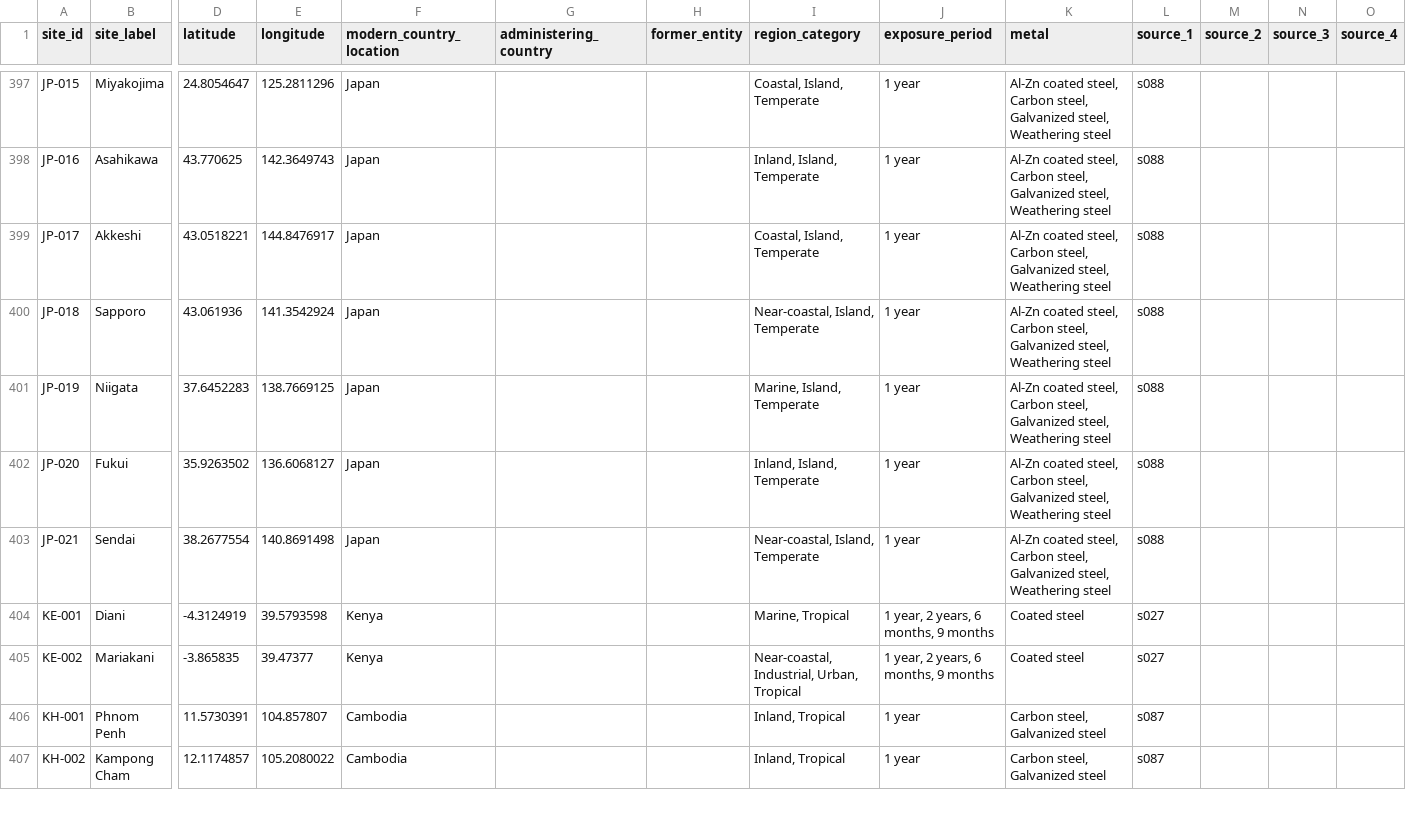
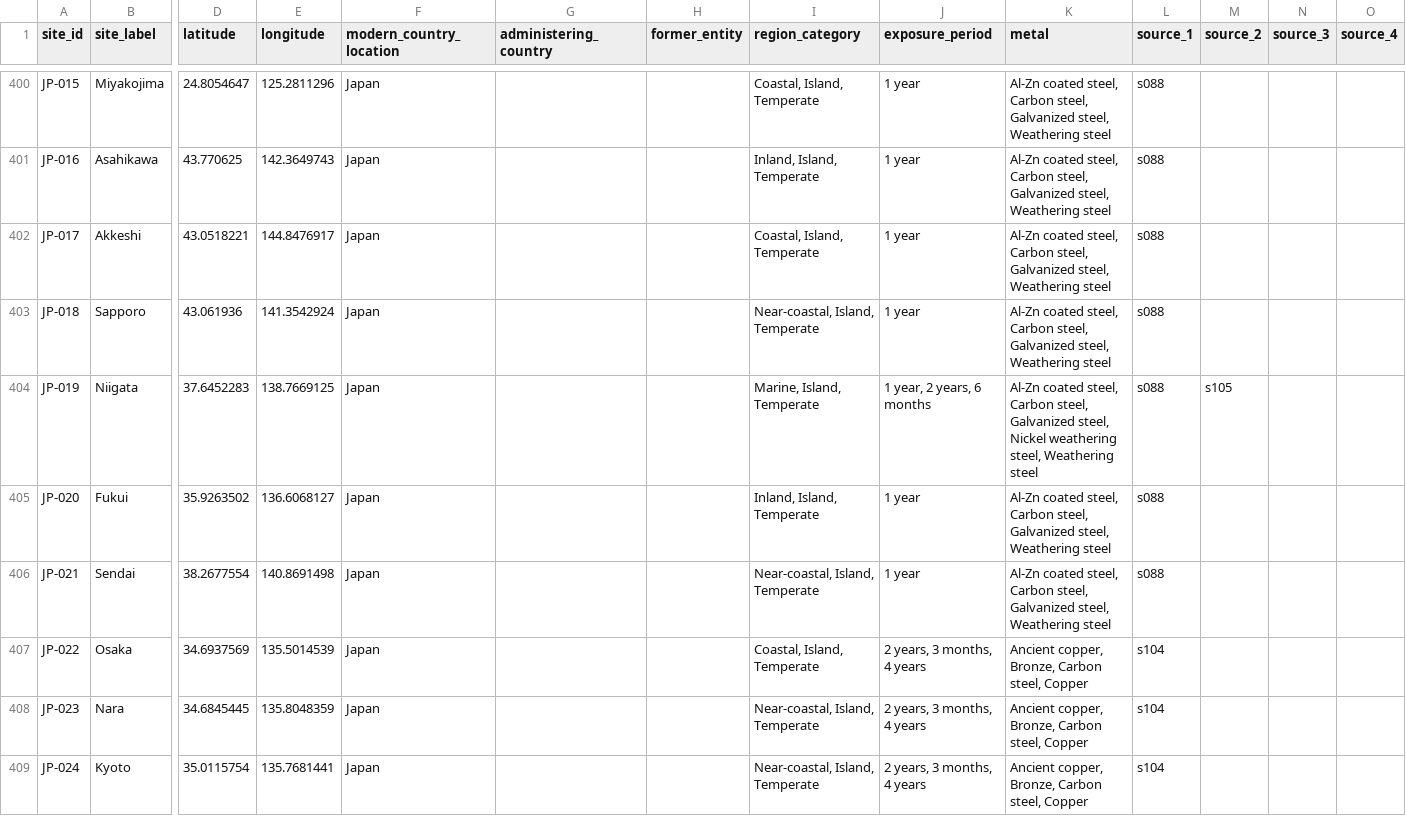
Before and after one commit to cbixx/global-corrosion-site-maps, a CSV file: data/sites.csv, drawn as a sheet; only a part is shown, gaps mark what is left out; the shorter side is filled out with more unchanged rows; addresses are those after the commit; rows hold the shown columns only; the diff covers the shown part only; the diff names each change by its address in the sheet, - before the commit and + after, or states it on an @@ line.

Commit message:
Update corrosion map website dataset

```diff
--- a/data/sites.csv
+++ b/data/sites.csv
-J404 (exposure_period): 1 year
+J404 (exposure_period): 1 year, 2 years, 6 months
-K404 (metal): …Galvanized steel, Weathering steel
+K404 (metal): …Galvanized steel, Nickel weathering steel, Weathering steel
-M404 (source_2): (empty)
+M404 (source_2): s105
+row 407: JP-022 | Osaka | 34.6937569 | 135.5014539 | Japan |  |  | Coastal, Island, Temperate | 2 years, 3 months, 4 years | Ancient copper, Bronze, Carbon steel, Copper | s104
+row 408: JP-023 | Nara | 34.6845445 | 135.8048359 | Japan |  |  | Near-coastal, Island, Temperate | 2 years, 3 months, 4 years | Ancient copper, Bronze, Carbon steel, Copper | s104
+row 409: JP-024 | Kyoto | 35.0115754 | 135.7681441 | Japan |  |  | Near-coastal, Island, Temperate | 2 years, 3 months, 4 years | Ancient copper, Bronze, Carbon steel, Copper | s104
```
Also changed, not shown: 10 added rows and 24 edited cells elsewhere in this file.
